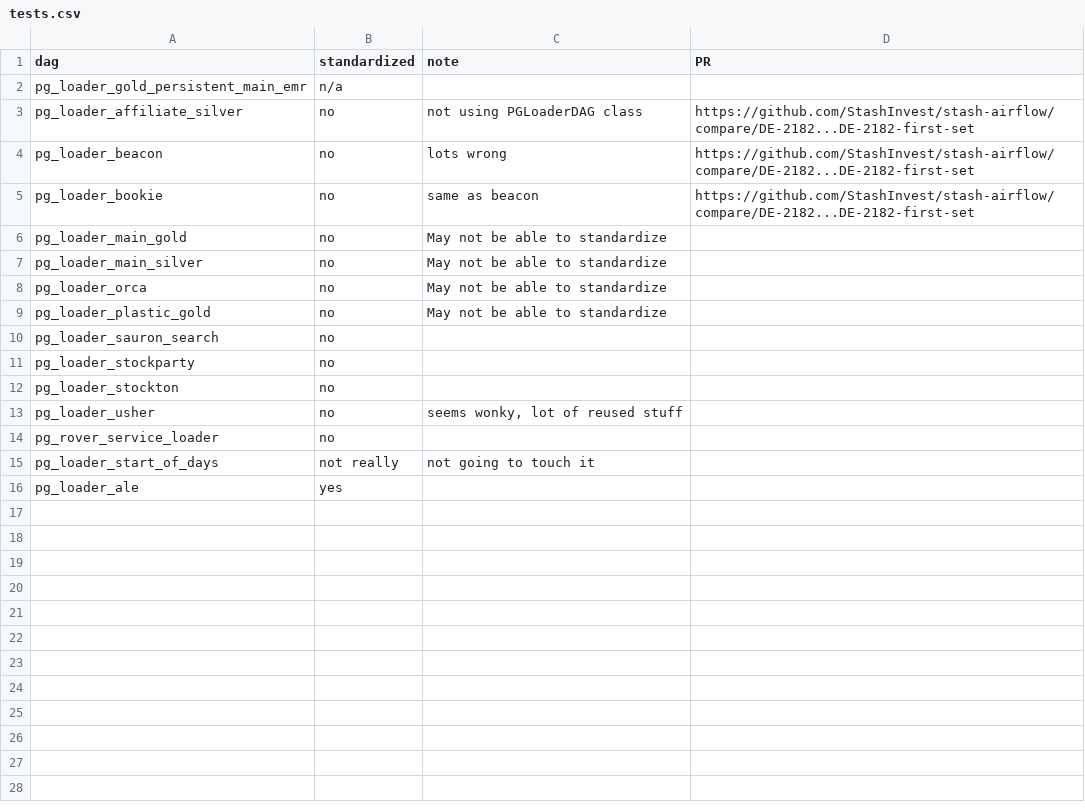
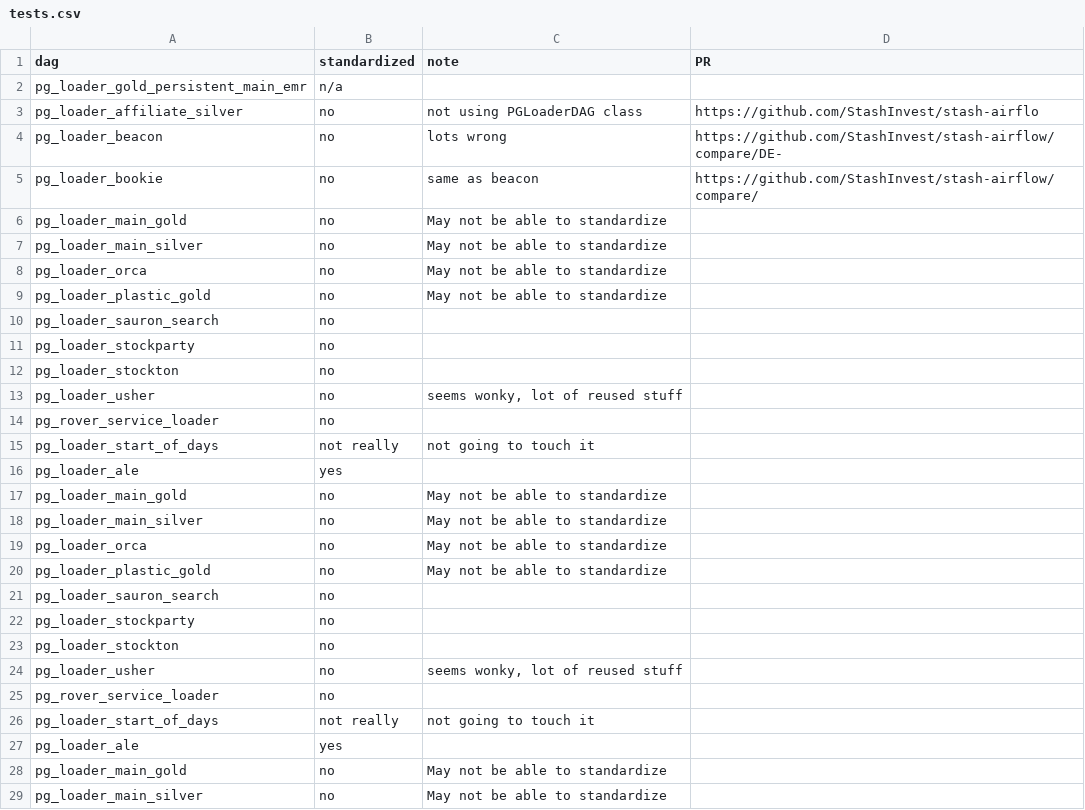
Before and after one commit to JPoirier55/quick-csv, a CSV file: tests.csv, drawn as a sheet; only a part is shown; the shorter side is filled out with more unchanged rows.

```diff
--- a/tests.csv
+++ b/tests.csv
@@ -2,5 +2,27 @@ dag,standardized,note,PR
 pg_loader_gold_persistent_main_emr,n/a,,
-pg_loader_affiliate_silver,no,not using PGLoaderDAG class,https://github.com/StashInvest/stash-airflow/compare/DE-2182...DE-2182-first-set
-pg_loader_beacon,no,lots wrong,https://github.com/StashInvest/stash-airflow/compare/DE-2182...DE-2182-first-set
-pg_loader_bookie,no,same as beacon,https://github.com/StashInvest/stash-airflow/compare/DE-2182...DE-2182-first-set
+pg_loader_affiliate_silver,no,not using PGLoaderDAG class,https://github.com/StashInvest/stash-airflo
+pg_loader_beacon,no,lots wrong,https://github.com/StashInvest/stash-airflow/compare/DE-
+pg_loader_bookie,no,same as beacon,https://github.com/StashInvest/stash-airflow/compare/
+pg_loader_main_gold,no,May not be able to standardize,
+pg_loader_main_silver,no,May not be able to standardize,
+pg_loader_orca,no,May not be able to standardize,
+pg_loader_plastic_gold,no,May not be able to standardize,
+pg_loader_sauron_search,no,,
+pg_loader_stockparty,no,,
+pg_loader_stockton,no,,
+pg_loader_usher,no,"seems wonky, lot of reused stuff",
+pg_rover_service_loader,no,,
+pg_loader_start_of_days,not really,not going to touch it,
+pg_loader_ale,yes,,
+pg_loader_main_gold,no,May not be able to standardize,
+pg_loader_main_silver,no,May not be able to standardize,
+pg_loader_orca,no,May not be able to standardize,
+pg_loader_plastic_gold,no,May not be able to standardize,
+pg_loader_sauron_search,no,,
+pg_loader_stockparty,no,,
+pg_loader_stockton,no,,
+pg_loader_usher,no,"seems wonky, lot of reused stuff",
+pg_rover_service_loader,no,,
+pg_loader_start_of_days,not really,not going to touch it,
+pg_loader_ale,yes,,
 pg_loader_main_gold,no,May not be able to standardize,
```
Also changed, not shown: 1 other file.
